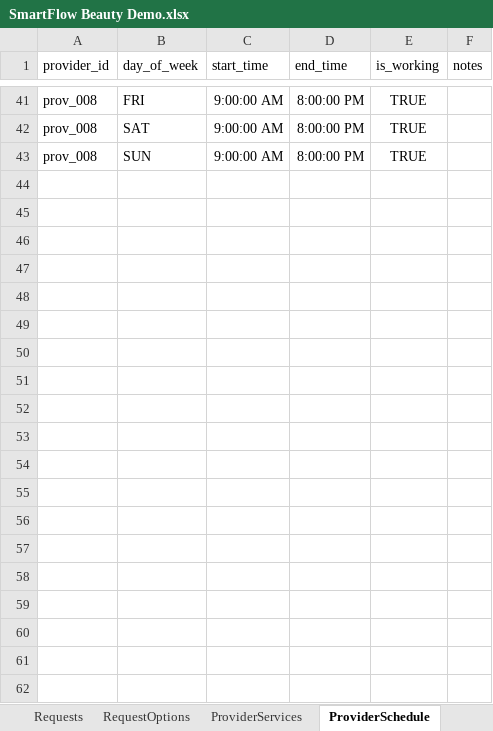
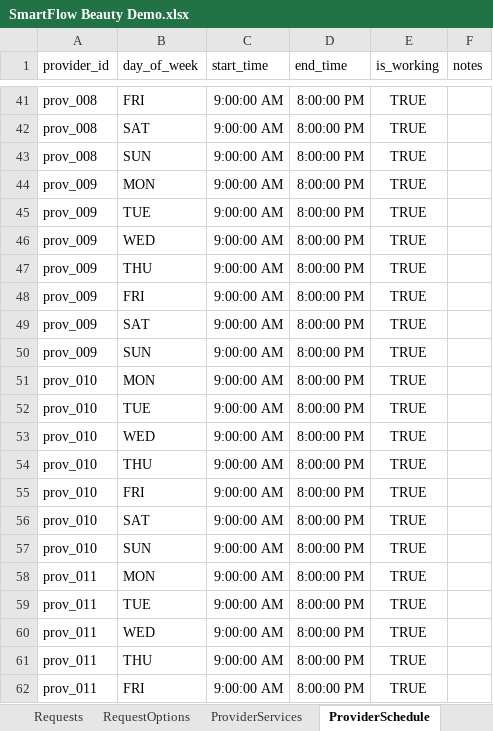
Before and after one commit to SergeyTsiganovskiy/smartflow-mvp, an Excel workbook: Docs/SmartFlow Beauty Demo.xlsx, sheet ProviderSchedule, drawn as a sheet; only a part is shown, gaps mark what is left out; values as stored, in another font and other column widths than the file's, no borders; charts and pictures not drawn; the diff covers the shown part only; the diff names each change by its address in the sheet, - before the commit and + after, or states it on an @@ line.

Commit message:
feat: improve admin navigation and wizard UX
- move Providers, Services and Locations into Settings menu
- add Settings menu to admin navigation handlers
- preserve navigation stack between Settings and management sections
- fix Back navigation for Providers, Services and Locations
- prevent duplicate menus in navigation stack
- improve navigation render-only behavior
- add resetLocationWizardSession()
- add resetServiceWizardSession()
- add resetProviderWizardSession()
- preserve navigation after creating providers, services and locations
- automatically return to section menu after successful entity creation
- fix Back flow after wizard completion
- remove session clearing that broke navigation history
- improve reply keyboard behavior in provider creation wizard
- hide management keyboards during text input steps
- hide location selection keyboard after choosing a location
- replace hardcoded booking placeholder with BOOK_APPOINTMENT action
- improve Settings menu UX for mobile devices
- fix multiple navigation and wizard state bugs
- various UI/UX improvements and code cleanup

```diff
--- a/Docs/SmartFlow Beauty Demo.xlsx (sheet ProviderSchedule)
+++ b/Docs/SmartFlow Beauty Demo.xlsx (sheet ProviderSchedule)
+row 44: prov_009 | MON | 9:00:00 AM | 8:00:00 PM | TRUE
+row 45: prov_009 | TUE | 9:00:00 AM | 8:00:00 PM | TRUE
+row 46: prov_009 | WED | 9:00:00 AM | 8:00:00 PM | TRUE
+row 47: prov_009 | THU | 9:00:00 AM | 8:00:00 PM | TRUE
+row 48: prov_009 | FRI | 9:00:00 AM | 8:00:00 PM | TRUE
+row 49: prov_009 | SAT | 9:00:00 AM | 8:00:00 PM | TRUE
+row 50: prov_009 | SUN | 9:00:00 AM | 8:00:00 PM | TRUE
+row 51: prov_010 | MON | 9:00:00 AM | 8:00:00 PM | TRUE
+row 52: prov_010 | TUE | 9:00:00 AM | 8:00:00 PM | TRUE
+row 53: prov_010 | WED | 9:00:00 AM | 8:00:00 PM | TRUE
+row 54: prov_010 | THU | 9:00:00 AM | 8:00:00 PM | TRUE
+row 55: prov_010 | FRI | 9:00:00 AM | 8:00:00 PM | TRUE
+row 56: prov_010 | SAT | 9:00:00 AM | 8:00:00 PM | TRUE
+row 57: prov_010 | SUN | 9:00:00 AM | 8:00:00 PM | TRUE
+row 58: prov_011 | MON | 9:00:00 AM | 8:00:00 PM | TRUE
+row 59: prov_011 | TUE | 9:00:00 AM | 8:00:00 PM | TRUE
+row 60: prov_011 | WED | 9:00:00 AM | 8:00:00 PM | TRUE
+row 61: prov_011 | THU | 9:00:00 AM | 8:00:00 PM | TRUE
+row 62: prov_011 | FRI | 9:00:00 AM | 8:00:00 PM | TRUE
```
Also changed, not shown: 16 added rows elsewhere in this sheet, sheet AuditLog, sheet CalendarCache, sheet CustomerVisitHistory, sheet Messages, sheet CustomerProfiles, sheet Providers, 5 more sheets, 3 other files.
